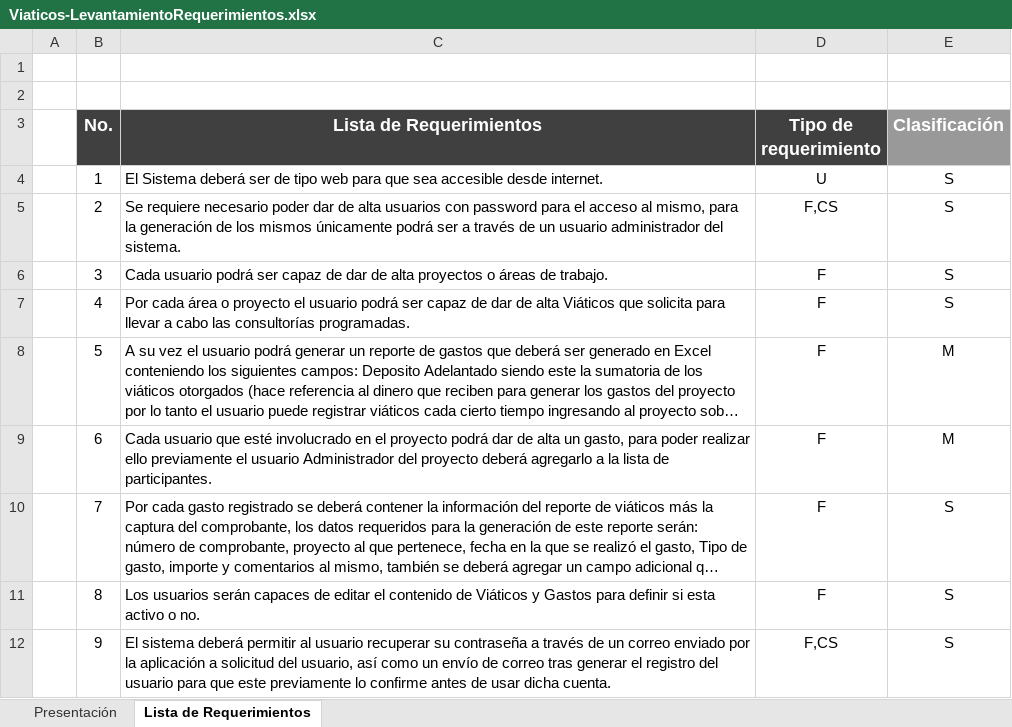
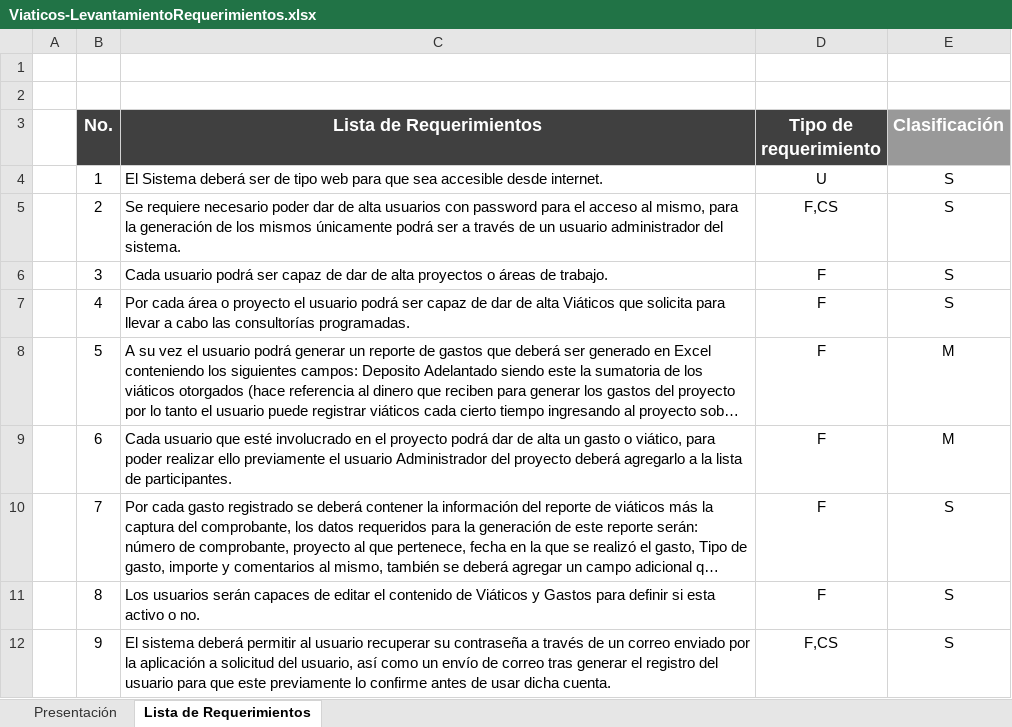
Before and after one commit to jovannyzepeda/Bisoltec, an Excel workbook: Proyectos/Viaticos/01. Requerimientos/Viaticos-LevantamientoRequerimientos.xlsx, sheet Lista de Requerimientos, drawn as a sheet; long unchanged cells end in …; values as stored, in another font and other column widths than the file's, no borders; charts and pictures not drawn; the diff names each change by its address in the sheet, - before the commit and + after, or states it on an @@ line.

```diff
--- a/Proyectos/Viaticos/01. Requerimientos/Viaticos-LevantamientoRequerimientos.xlsx (sheet Lista de Requerimientos)
+++ b/Proyectos/Viaticos/01. Requerimientos/Viaticos-LevantamientoRequerimientos.xlsx (sheet Lista de Requerimientos)
-C9 (Lista de Requerimientos): …alta un gasto, para poder…
+C9 (Lista de Requerimientos): …alta un gasto o viático, para poder…
```
Also changed, not shown: charts or pictures, Proyectos/ControlDeGastos/01. Requerimientos/ControlDeGastos-MatrizRastreabilidad.xlsx, Proyectos/Viaticos/01. Requerimientos/Viaticos-MatrizRastreabilidad.xlsx, 9 other files.
